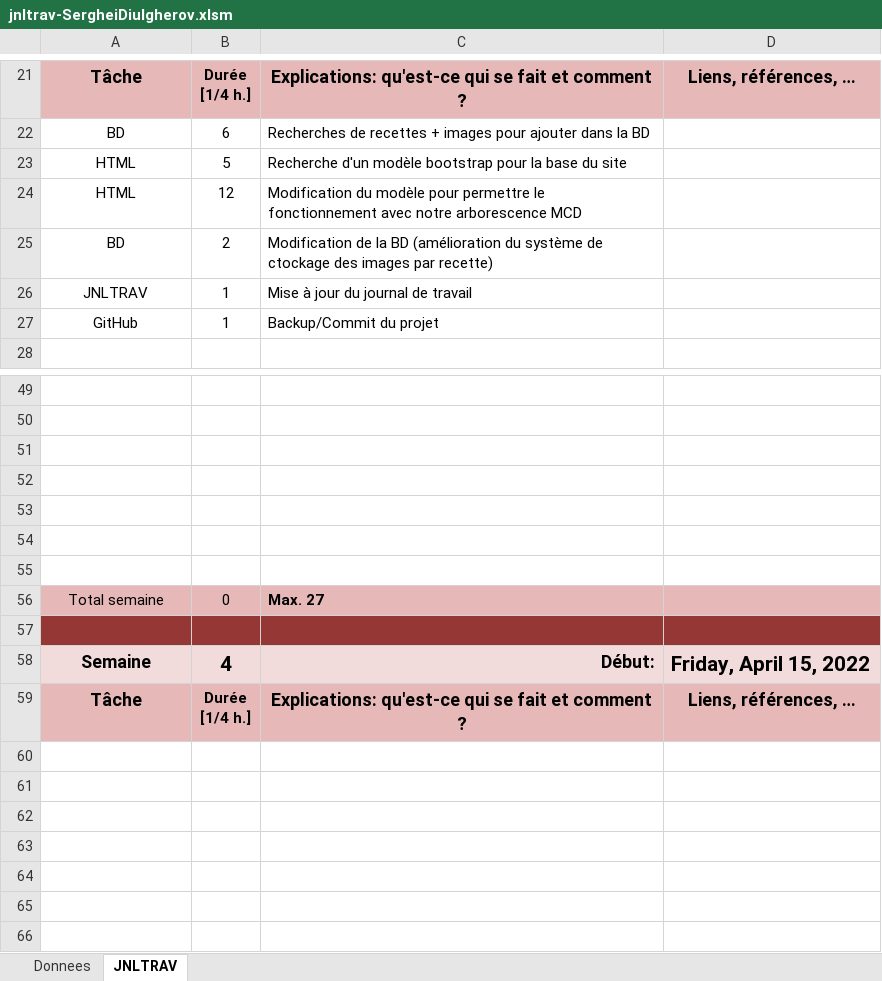
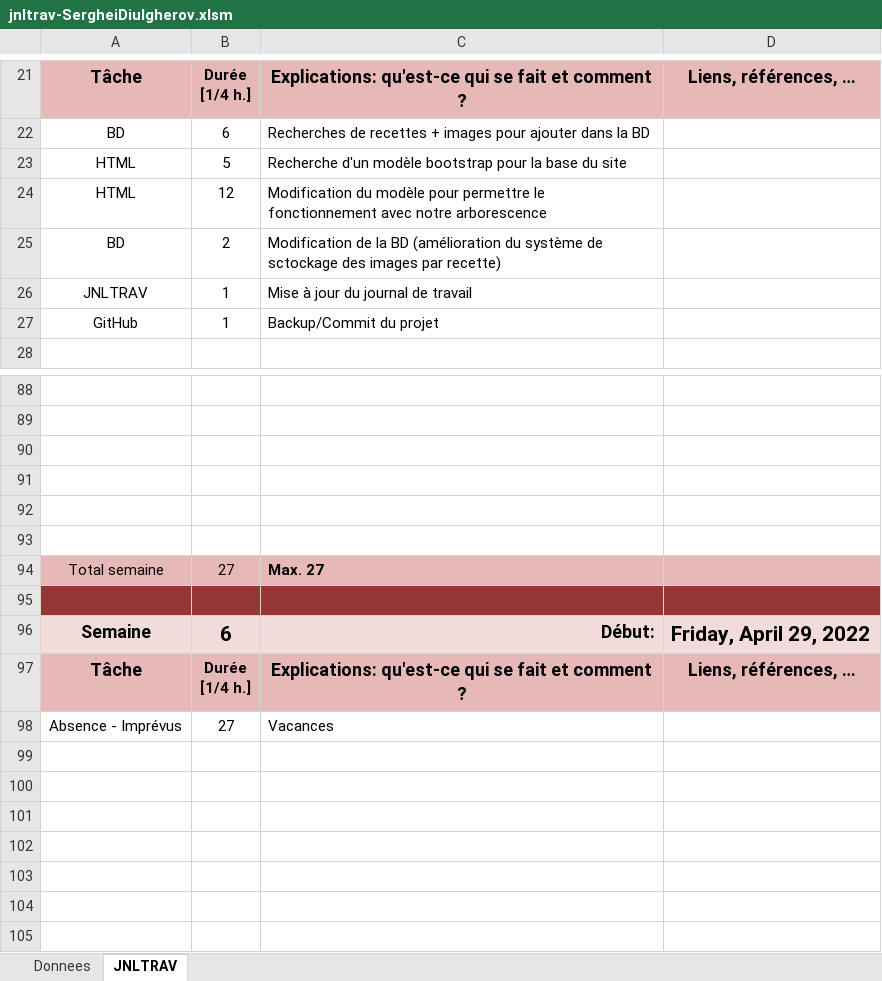
Before and after one commit to Bnopp/P_Web2_Recettes, an Excel workbook: documents/jnltrav-SergheiDiulgherov.xlsm, sheet JNLTRAV, drawn as a sheet; only a part is shown, gaps mark what is left out; values as stored, in another font and other column widths than the file's, no borders; charts and pictures not drawn; removed rows and columns are numbered as before the commit, all else as after; the diff covers the shown part only; the diff names each change by its address in the sheet, - before the commit and + after, or states it on an @@ line.

```diff
--- a/documents/jnltrav-SergheiDiulgherov.xlsm (sheet JNLTRAV)
+++ b/documents/jnltrav-SergheiDiulgherov.xlsm (sheet JNLTRAV)
-C24: …notre arborescence MCD
+C24: …notre arborescence
-C25: …système de ctockage des images…
+C25: …système de sctockage des images…
+row 94: Total semaine | 27 | Max. 27
-A95:D95 fill: none
+A95:D95 fill: #953735
-row 56: Total semaine | 0 | Max. 27
-row 96: (empty)
+row 96: Semaine | 6 | Début: | Friday, April 29, 2022
-A96:D96 fill: #953735
+A96:D96 fill: #F2DCDB
+row 98: Absence - Imprévus | 27 | Vacances
```
Also changed, not shown: 35 added rows, 36 removed rows, 3 moved rows and 1 edited cell elsewhere in this sheet, charts or pictures, 23 other files.
